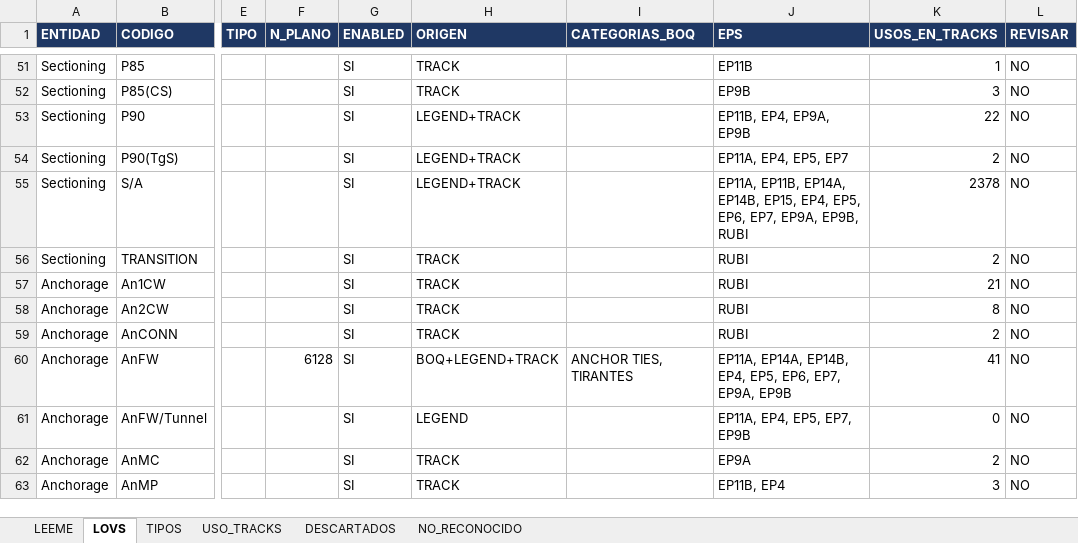
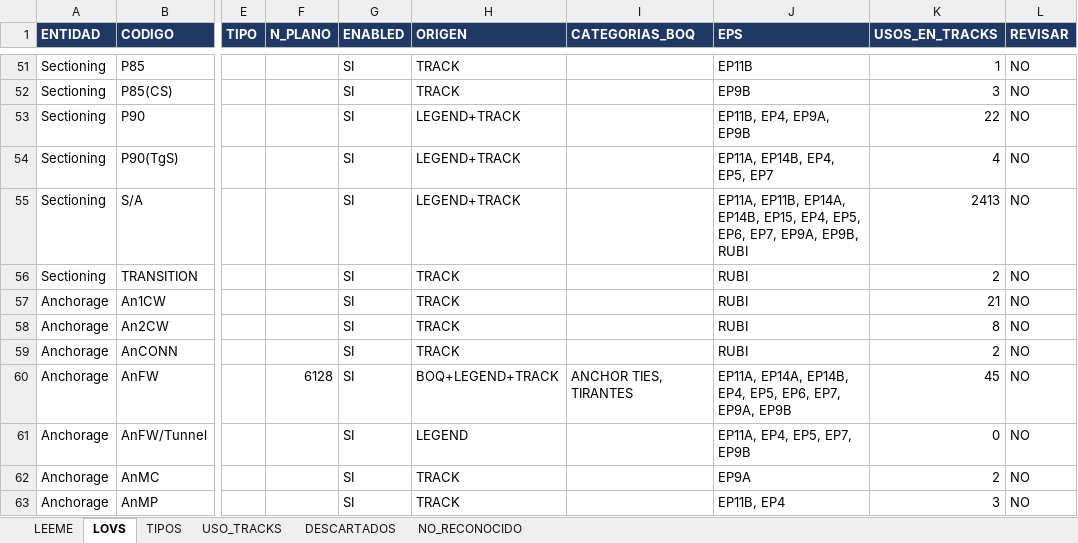
Before and after one commit to alexwarrior1991/mto-configuration, an Excel workbook: data/lov-master.xlsx, sheet LOVS, drawn as a sheet; only a part is shown, gaps mark what is left out; values as stored, in another font and other column widths than the file's, no borders; the diff covers the shown part only; the diff names each change by its address in the sheet, - before the commit and + after, or states it on an @@ line.

```diff
--- a/data/lov-master.xlsx (sheet LOVS)
+++ b/data/lov-master.xlsx (sheet LOVS)
-J54 (EPS): EP11A, EP4, EP5, EP7
+J54 (EPS): EP11A, EP14B, EP4, EP5, EP7
-K54 (USOS_EN_TRACKS): 2
+K54 (USOS_EN_TRACKS): 4
-K55 (USOS_EN_TRACKS): 2378
+K55 (USOS_EN_TRACKS): 2413
-K60 (USOS_EN_TRACKS): 41
+K60 (USOS_EN_TRACKS): 45
```
Also changed, not shown: 60 edited cells elsewhere in this sheet, sheet DESCARTADOS, 7 other files.
